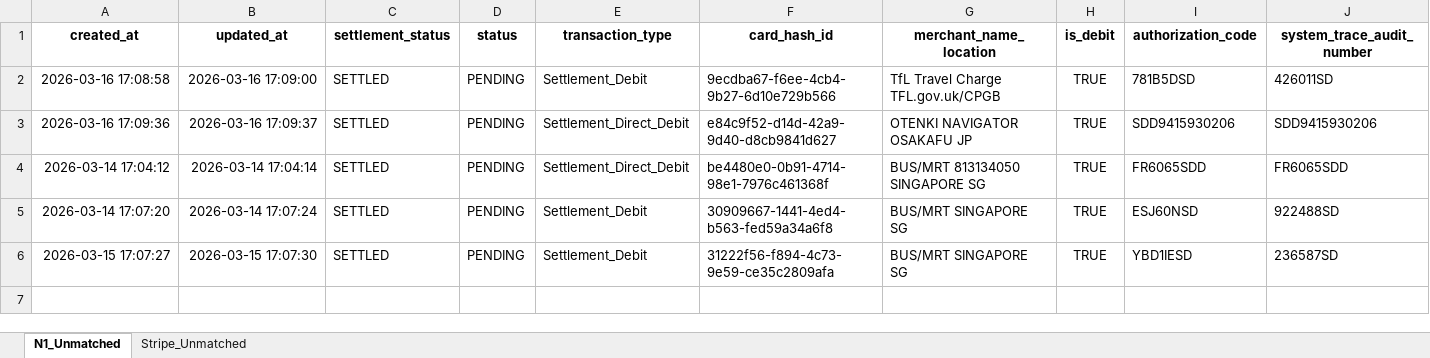
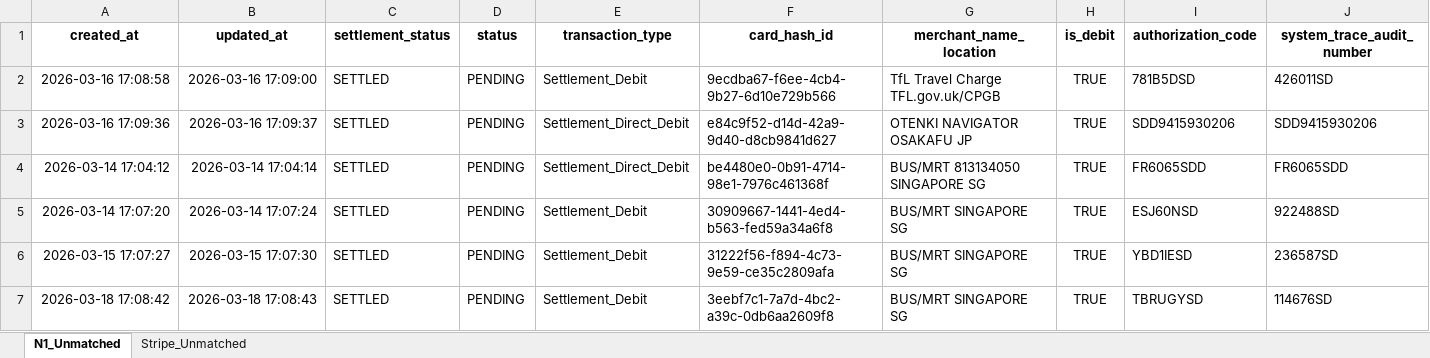
Before and after one commit to saikrishna-cpu19/Stripe-Reconciliation, an Excel workbook: data/Unmatched_History.xlsx, sheet N1_Unmatched, drawn as a sheet; only a part is shown; values as stored, in another font and other column widths than the file's, no borders; rows hold the shown columns only; the diff names each change by its address in the sheet, - before the commit and + after, or states it on an @@ line.

Commit message:
recon-app: update data/Unmatched_History.xlsx [2026-03-19 11:44 UTC]

```diff
--- a/data/Unmatched_History.xlsx (sheet N1_Unmatched)
+++ b/data/Unmatched_History.xlsx (sheet N1_Unmatched)
+row 7: 2026-03-18 17:08:42 | 2026-03-18 17:08:43 | SETTLED | PENDING | Settlement_Debit | 3eebf7c1-7a7d-4bc2-a39c-0db6aa2609f8 | BUS/MRT SINGAPORE SG | TRUE | TBRUGYSD | 114676SD
```
Also changed, not shown: sheet Stripe_Unmatched.
